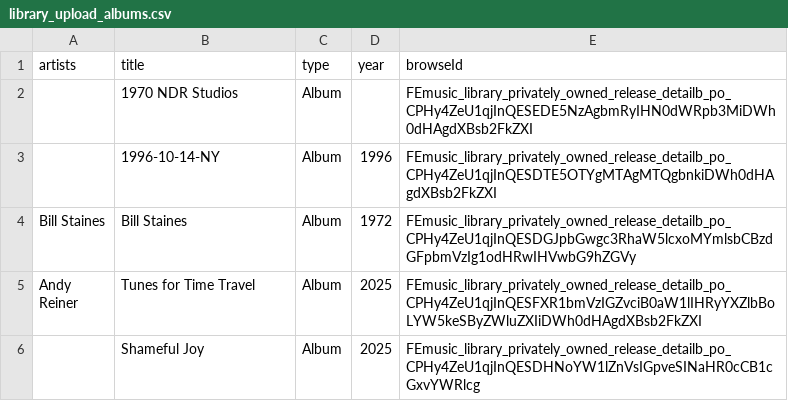
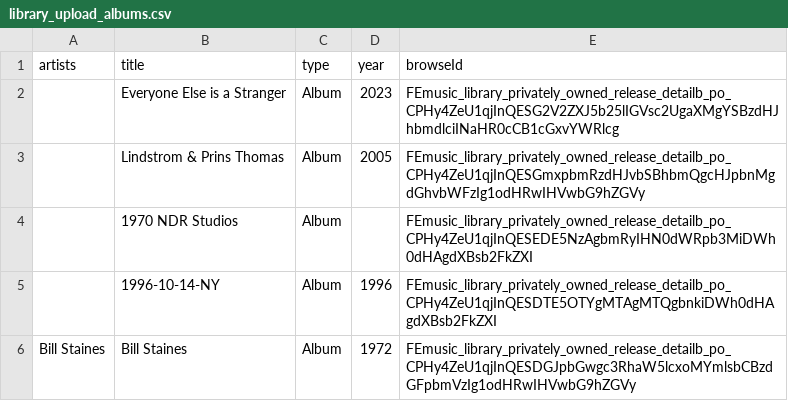
Before and after one commit to jwenerd/ytm-dl, a CSV file: output/library_upload_albums.csv, drawn as a sheet; only a part is shown; the shorter side is filled out with more unchanged rows; the diff names each change by its address in the sheet, - before the commit and + after, or states it on an @@ line.

```diff
--- a/output/library_upload_albums.csv
+++ b/output/library_upload_albums.csv
+row 2:  | Everyone Else is a Stranger | Album | 2023 | FEmusic_library_privately_owned_release_detailb_po_CPHy4ZeU1qjInQESG2V2ZXJ5b25lIGVsc2UgaXMgYSBzdHJhbmdlciINaHR0cCB1cGxvYWRlcg
+row 3:  | Lindstrom & Prins Thomas | Album | 2005 | FEmusic_library_privately_owned_release_detailb_po_CPHy4ZeU1qjInQESGmxpbmRzdHJvbSBhbmQgcHJpbnMgdGhvbWFzIg1odHRwIHVwbG9hZGVy
```
Also changed, not shown: output/library_albums.csv, output/library_artists.csv, 9 other files.
